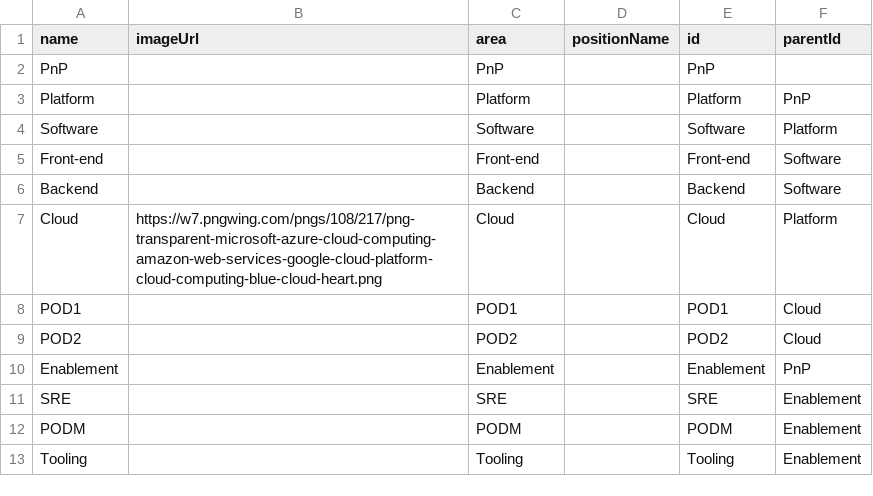
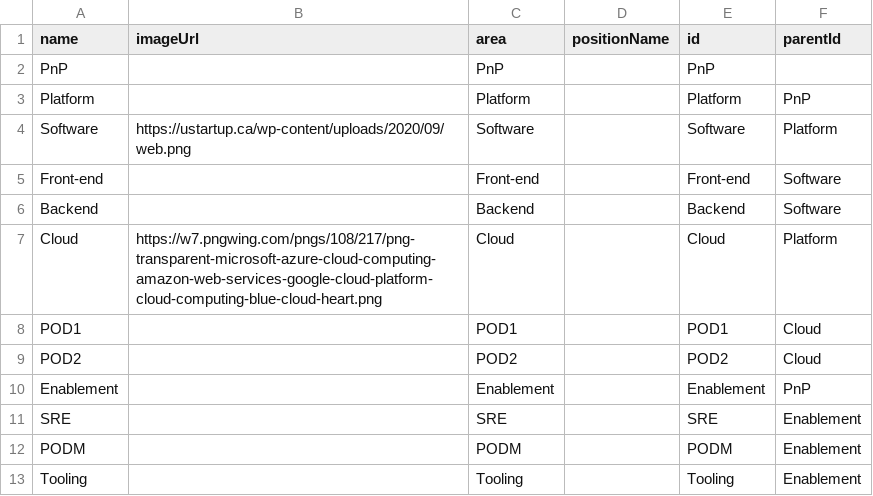
Before and after one commit to lleiguo/gscript, a CSV file: planning/extreme_team.csv, drawn as a sheet.

Commit message:
add org only chart

```diff
--- a/planning/extreme_team.csv
+++ b/planning/extreme_team.csv
@@ -3,3 +3,3 @@ PnP,,PnP,,PnP,
 Platform,,Platform,,Platform,PnP
-Software,,Software,,Software,Platform
+Software,https://ustartup.ca/wp-content/uploads/2020/09/web.png,Software,,Software,Platform
 Front-end,,Front-end,,Front-end,Software
```
